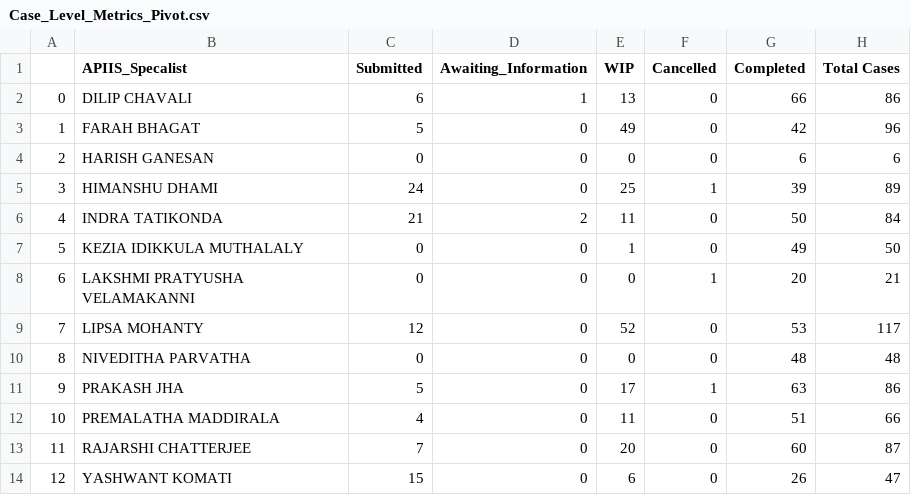
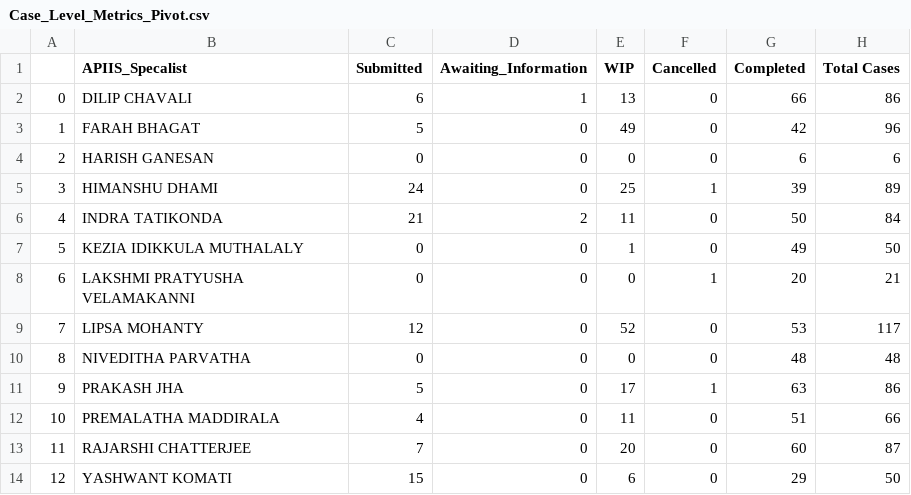
Before and after one commit to yashkomati/APIIS-CSAT-UI, a CSV file: Case_Level_Metrics_Pivot.csv, drawn as a sheet.

```diff
--- a/Case_Level_Metrics_Pivot.csv
+++ b/Case_Level_Metrics_Pivot.csv
@@ -13,2 +13,2 @@
 11,RAJARSHI CHATTERJEE,7,0,20,0,60,87
-12,YASHWANT KOMATI,15,0,6,0,26,47
+12,YASHWANT KOMATI,15,0,6,0,29,50
```
Also changed, not shown: CSAT_RR_Pivot.csv.
